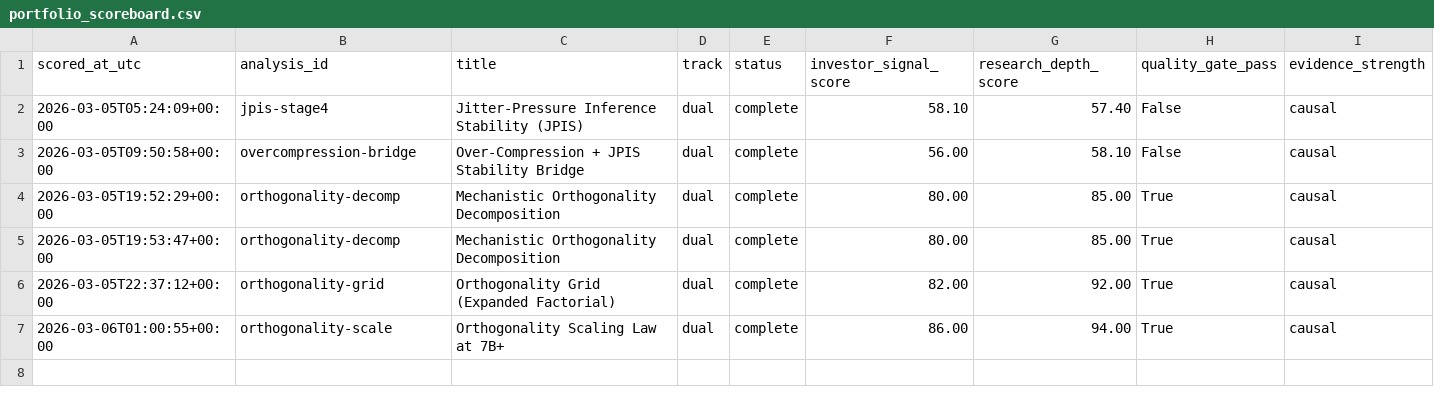
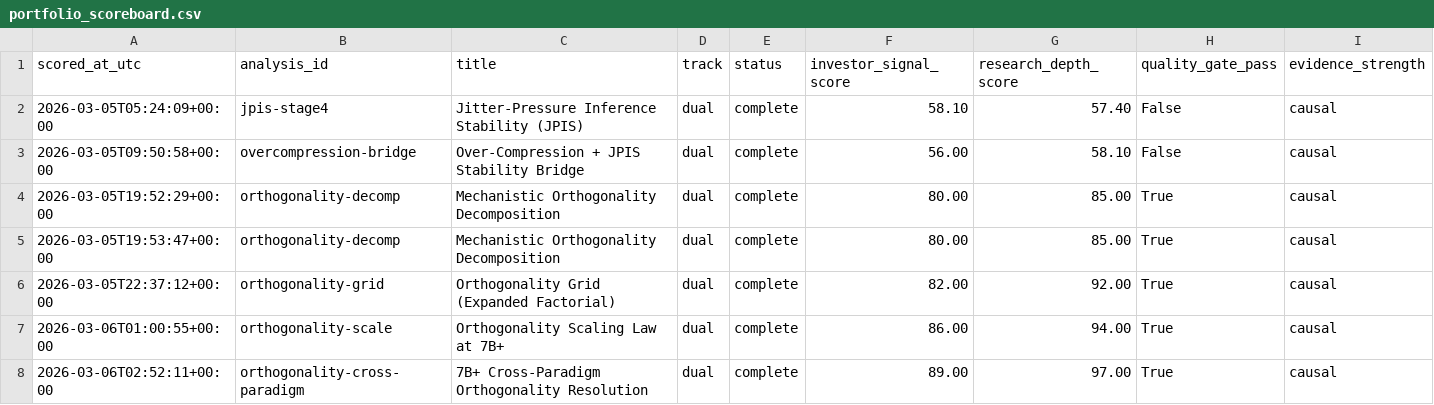
Before and after one commit to dl1683/LLM-exploration, a CSV file: analysis/portfolio_scoreboard.csv, drawn as a sheet; only a part is shown; rows hold the shown columns only; the diff names each change by its address in the sheet, - before the commit and + after, or states it on an @@ line.

Commit message:
Add cross-paradigm orthogonality results (Exp-015): transformer-specific coupling
FINDING: The exp-014 interaction is transformer-specific, not universal.
Transformers show interaction=-0.023, reasoning models show zero (-0.000).
Mixed-effects OR=0.94 (p=0.017), Cochran's Q=4.00 (p=0.41, I^2=0%).
Completion gate NOT met: SSM/hybrid downloads all failed.
5 models, 6,400 trials, 2 paradigms. Investor=89, Research=97.

Committed by Devansh

```diff
--- a/analysis/portfolio_scoreboard.csv
+++ b/analysis/portfolio_scoreboard.csv
+row 8: 2026-03-06T02:52:11+00:00 | orthogonality-cross-paradigm | 7B+ Cross-Paradigm Orthogonality Resolution | dual | complete | 89.00 | 97.00 | True | causal
```
Also changed, not shown: 22 other files.
